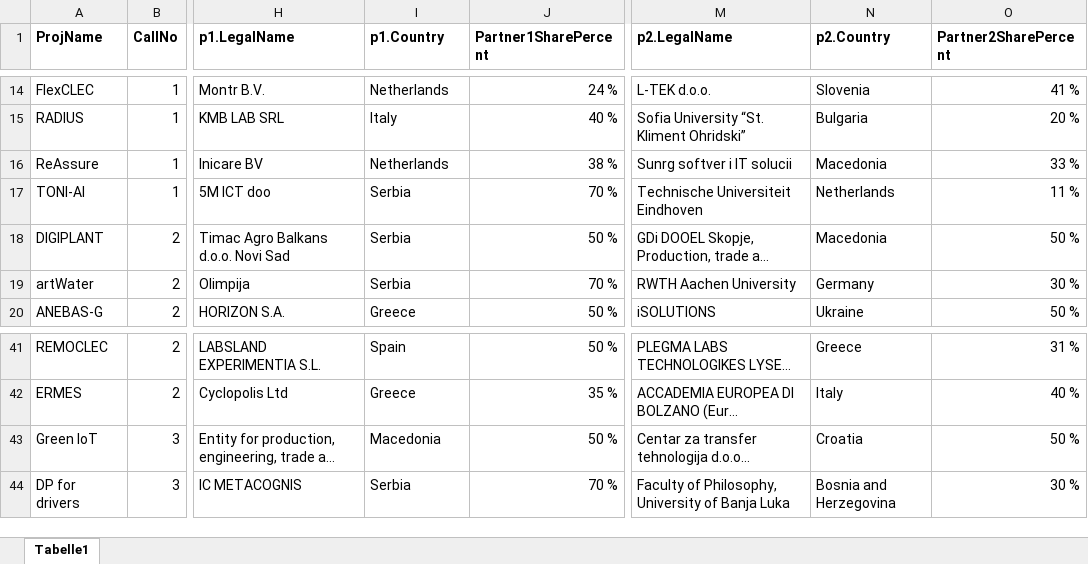
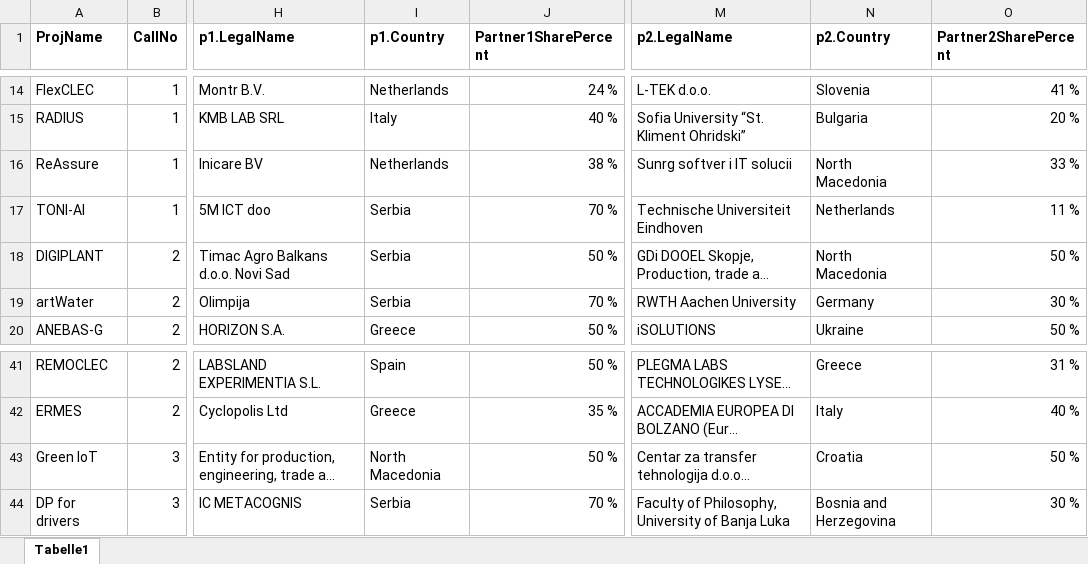
Before and after one commit to ergasap/Smart4AllStats, an Excel workbook: src/data/overview.xlsx, sheet Tabelle1, drawn as a sheet; only a part is shown, gaps mark what is left out; long unchanged cells end in …; values as stored, in another font and other column widths than the file's, no borders; the diff names each change by its address in the sheet, - before the commit and + after, or states it on an @@ line.

```diff
--- a/src/data/overview.xlsx (sheet Tabelle1)
+++ b/src/data/overview.xlsx (sheet Tabelle1)
-N16 (p2.Country): Macedonia
+N16 (p2.Country): North Macedonia
-N18 (p2.Country): Macedonia
+N18 (p2.Country): North Macedonia
-I43 (p1.Country): Macedonia
+I43 (p1.Country): North Macedonia
```
Also changed, not shown: src/data/kpis.xlsx, 8 other files.
